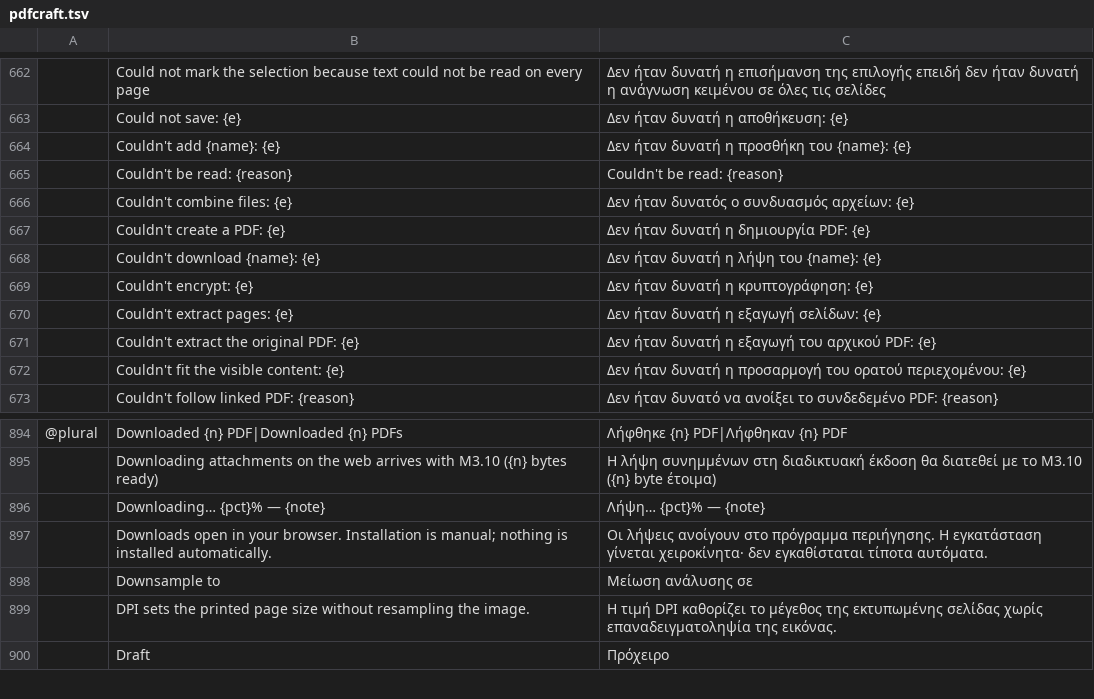
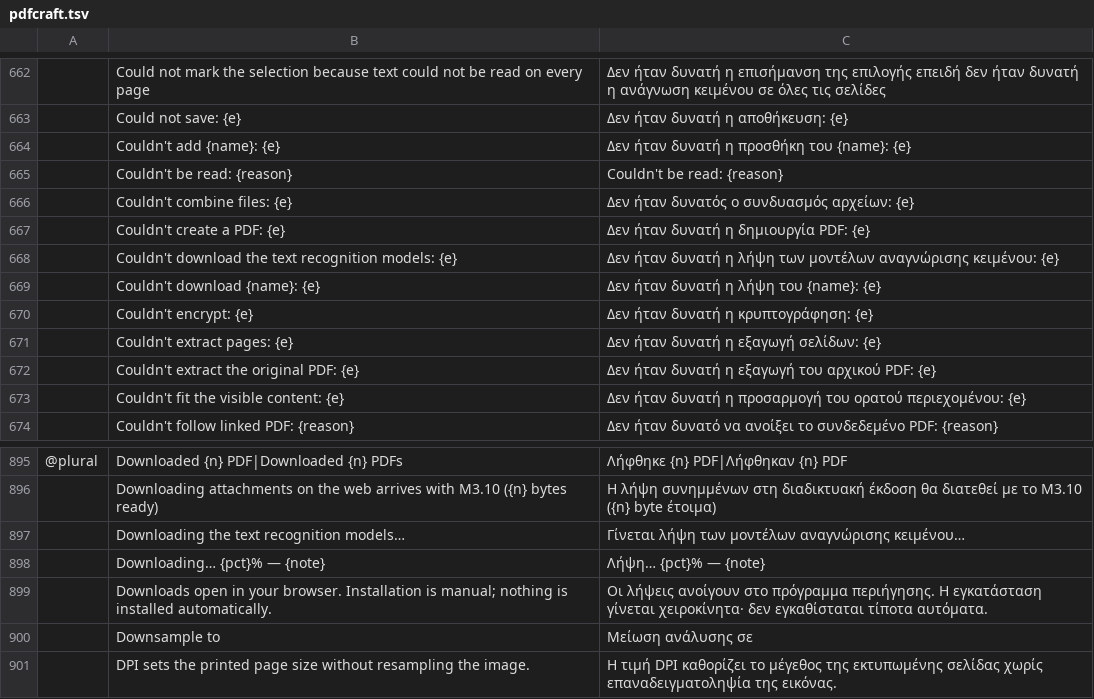
Before and after one commit to BBQ-MAN/craft-i18n, a TSV file: locales/el/pdfcraft.tsv, drawn as a sheet; only a part is shown, gaps mark what is left out; the shorter side is filled out with more unchanged rows; the diff names each change by its address in the sheet, - before the commit and + after, or states it on an @@ line.

```diff
--- a/locales/el/pdfcraft.tsv
+++ b/locales/el/pdfcraft.tsv
+row 668:  | Couldn't download the text recognition models: {e} | Δεν ήταν δυνατή η λήψη των μοντέλων αναγνώρισης κειμένου: {e}
+row 897:  | Downloading the text recognition models… | Γίνεται λήψη των μοντέλων αναγνώρισης κειμένου…
```
Also changed, not shown: locales/bg/pdfcraft.tsv, locales/kk/pdfcraft.tsv, 18 other files.
